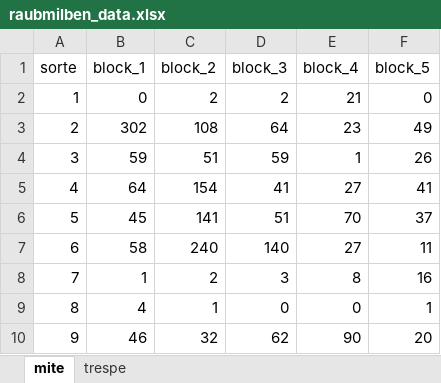
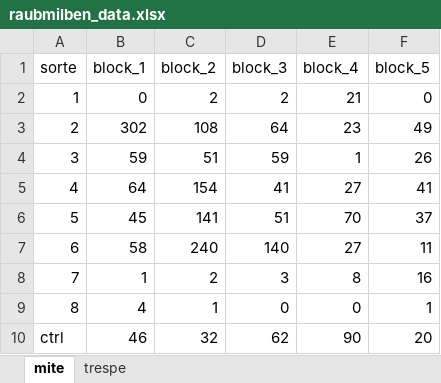
Before and after one commit to jkruppa/jkruppa.github.io, an Excel workbook: data/raubmilben_data.xlsx, sheet mite, drawn as a sheet; values as stored, in another font and other column widths than the file's, no borders; the diff names each change by its address in the sheet, - before the commit and + after, or states it on an @@ line.

```diff
--- a/data/raubmilben_data.xlsx (sheet mite)
+++ b/data/raubmilben_data.xlsx (sheet mite)
-A10 (sorte): 9
+A10 (sorte): ctrl
```
Also changed, not shown: 25 other files.
